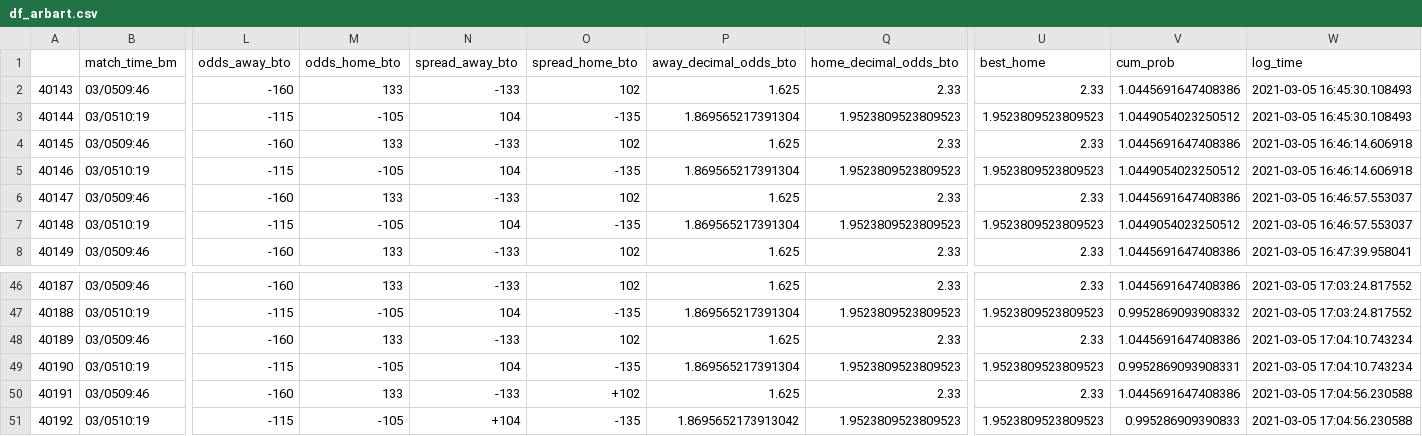
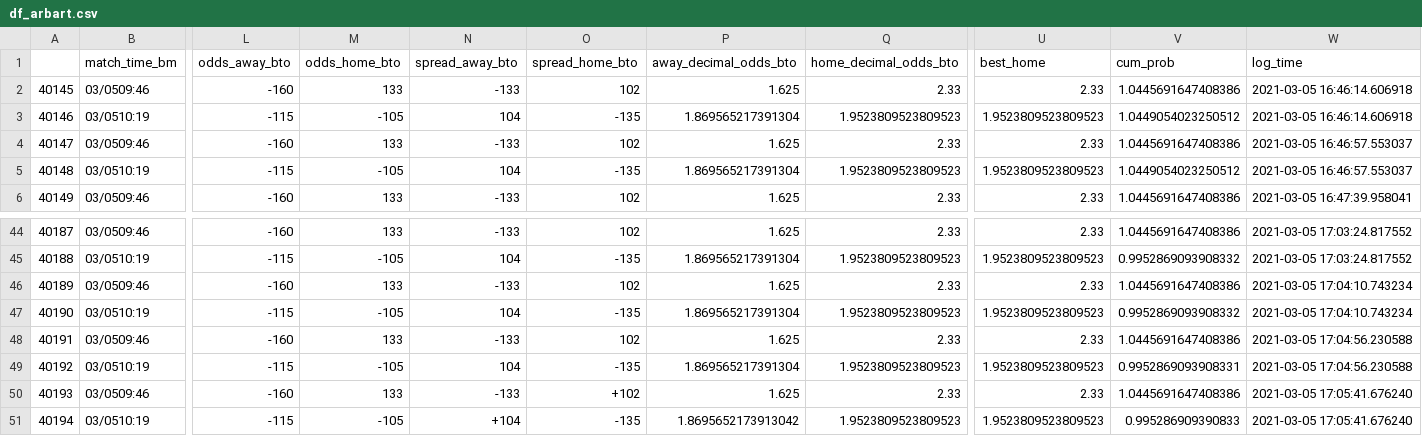
Before and after one commit to sardarnb/df_arbart_mma, a CSV file: df_arbart.csv, drawn as a sheet; only a part is shown, gaps mark what is left out; removed rows and columns are numbered as before the commit, all else as after; rows hold the shown columns only; the diff names each change by its address in the sheet, - before the commit and + after, or states it on an @@ line.

Commit message:
2021-03-05 17:05:43.285035

```diff
--- a/df_arbart.csv
+++ b/df_arbart.csv
-row 2: 40143 | 03/0509:46 | -160 | 133 | -133 | 102 | 1.625 | 2.33 | 2.33 | 1.0445691647408386 | 2021-03-05 16:45:30.108493
-row 3: 40144 | 03/0510:19 | -115 | -105 | 104 | -135 | 1.869565217391304 | 1.9523809523809523 | 1.9523809523809523 | 1.0449054023250512 | 2021-03-05 16:45:30.108493
-V47 (cum_prob): 0.9952869093908331
+V47 (cum_prob): 0.9952869093908332
-O48 (spread_home_bto): +102
+O48 (spread_home_bto): 102
-N49 (spread_away_bto): +104
+N49 (spread_away_bto): 104
-P49 (away_decimal_odds_bto): 1.8695652173913042
+P49 (away_decimal_odds_bto): 1.869565217391304
-V49 (cum_prob): 0.995286909390833
+V49 (cum_prob): 0.9952869093908331
+row 50: 40193 | 03/0509:46 | -160 | 133 | -133 | +102 | 1.625 | 2.33 | 2.33 | 1.0445691647408386 | 2021-03-05 17:05:41.676240
+row 51: 40194 | 03/0510:19 | -115 | -105 | +104 | -135 | 1.8695652173913042 | 1.9523809523809523 | 1.9523809523809523 | 0.995286909390833 | 2021-03-05 17:05:41.676240
```
